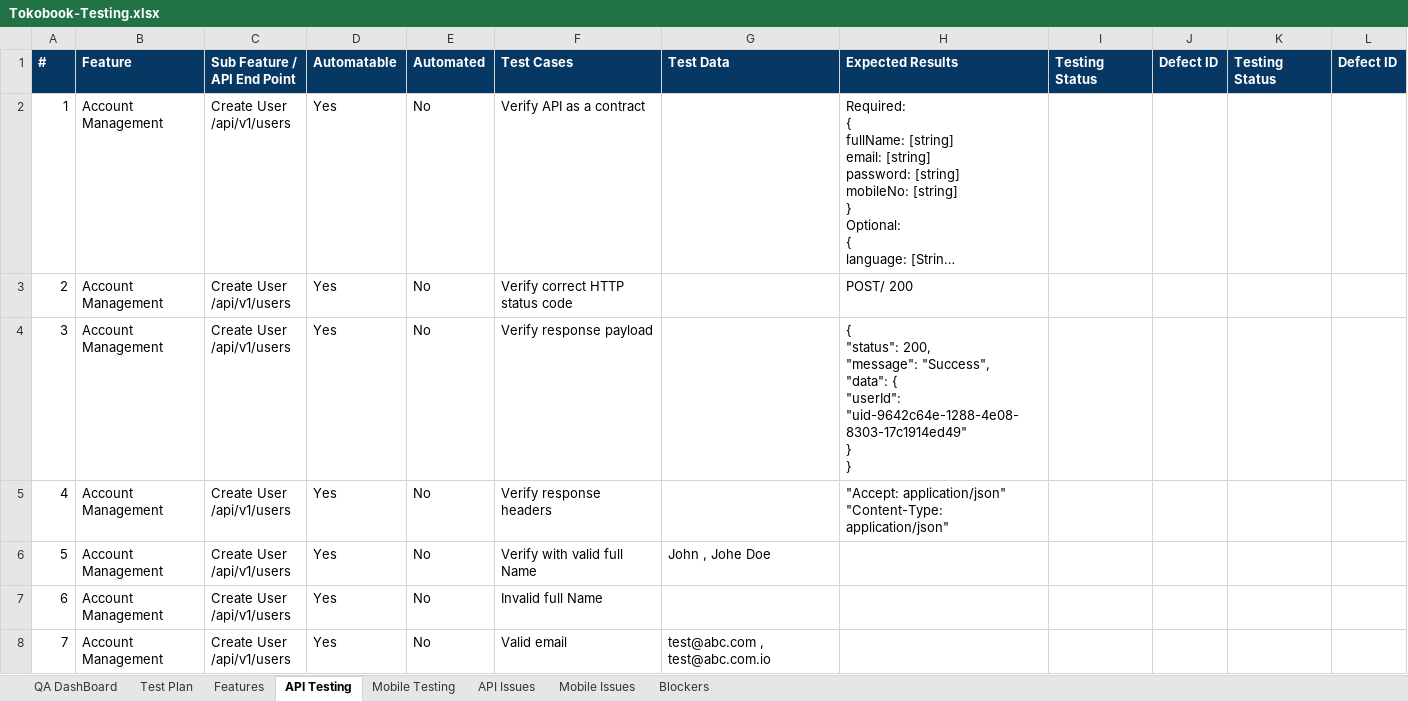
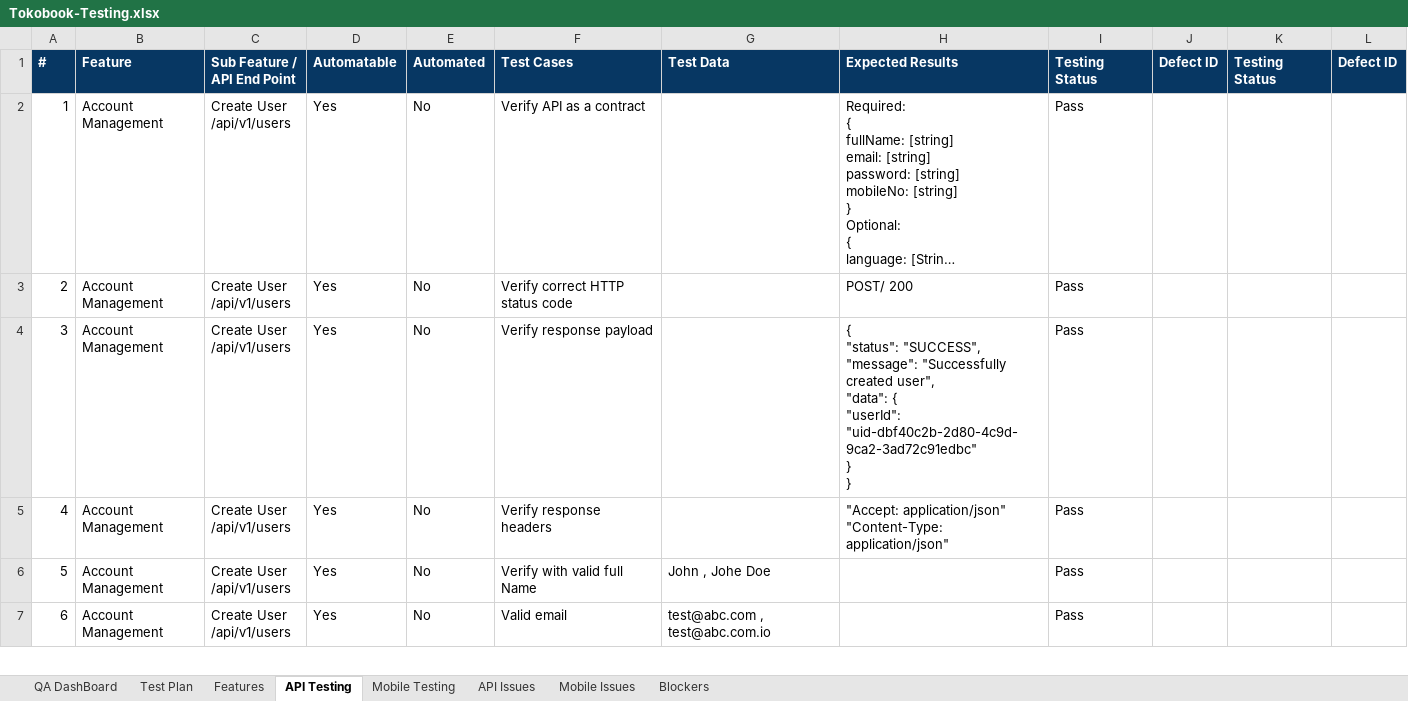
Before and after one commit to romanitokoin/tokobook-testscenarios, an Excel workbook: Tokobook-Testing.xlsx, sheet API Testing, drawn as a sheet; only a part is shown; long unchanged cells end in …; values as stored, in another font and other column widths than the file's, no borders; charts and pictures and conditional formats not drawn; removed rows and columns are numbered as before the commit, all else as after; ↵ is a line break in a cell; the diff covers the shown part only; the diff names each change by its address in the sheet, - before the commit and + after, or states it on an @@ line.

Commit message:
Create User testing Started

```diff
--- a/Tokobook-Testing.xlsx (sheet API Testing)
+++ b/Tokobook-Testing.xlsx (sheet API Testing)
-I2:I6 (Testing Status): (empty)
+I2:I6 (Testing Status): Pass
-H4 (Expected Results): { ↵ "status": 200, ↵ "message": "Success", ↵ "data": { ↵ "userId": "uid-9642c64e-1288-4e08-8303-17c1914ed49" ↵ } ↵ }
+H4 (Expected Results): { ↵ "status": "SUCCESS", ↵ "message": "Successfully created user", ↵ "data": { ↵ "userId": "uid-dbf40c2b-2d80-4c9d-9ca2-3ad72c91edbc" ↵ } ↵ }
-row 7: 6 | Account Management | Create User ↵ /api/v1/users | Yes | No | Invalid full Name
@@ column A (#) renumbered between rows 7 and 16 @@
-I7 (Testing Status): (empty)
+I7 (Testing Status): Pass
```
Also changed, not shown: 11 removed rows and 9 edited cells elsewhere in this sheet, sheet Mobile Testing, sheet API Issues, sheet QA DashBoard, sheet Blockers, formulas that keep their value.
